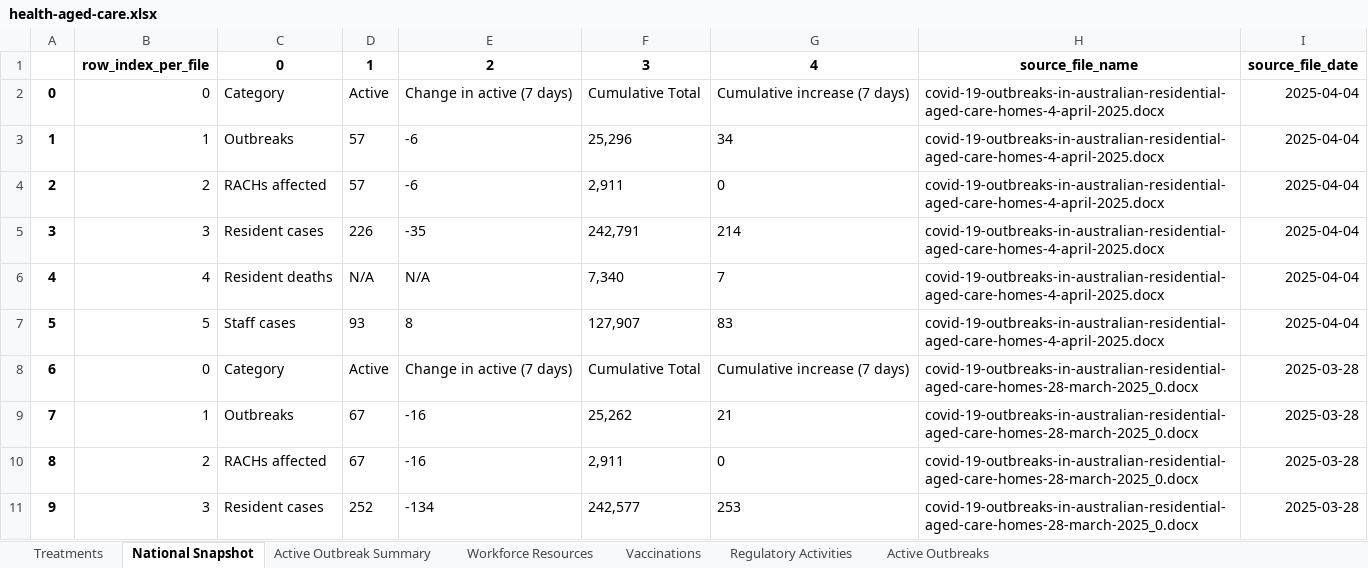
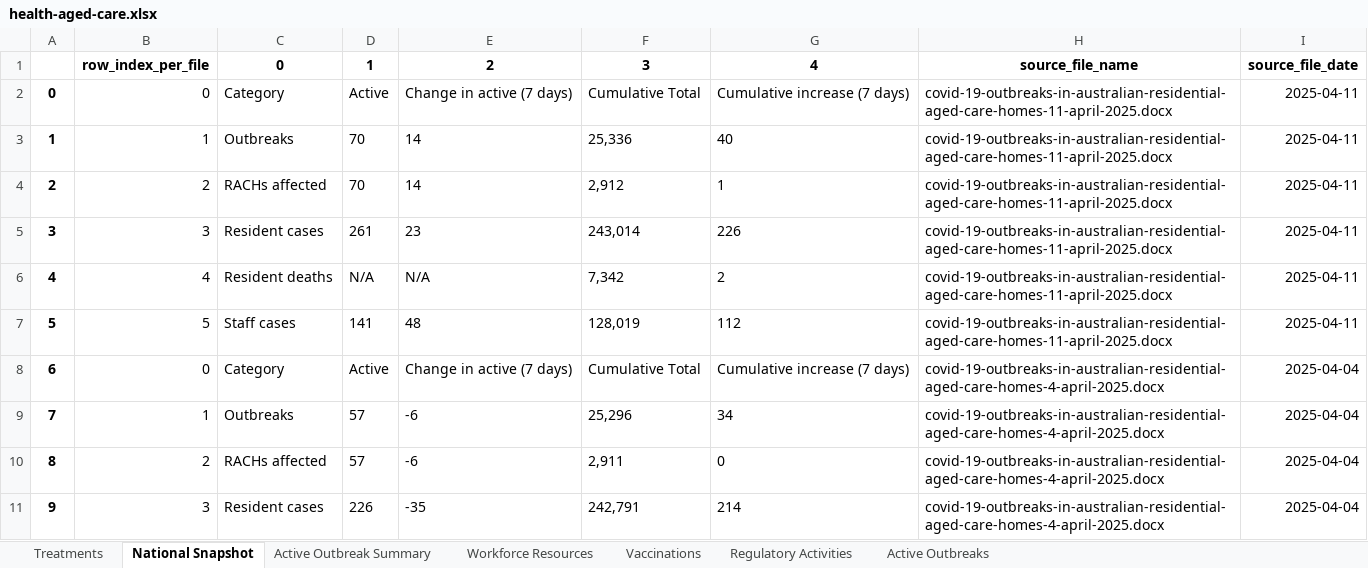
Before and after one commit to Mike-Honey/covid-19-au-vaccinations, an Excel workbook: health-aged-care/health-aged-care.xlsx, sheet National Snapshot, drawn as a sheet; only a part is shown; the shorter side is filled out with more unchanged rows; values as stored, in another font and other column widths than the file's, no borders; addresses are those after the commit; the diff names each change by its address in the sheet, - before the commit and + after, or states it on an @@ line.

```diff
--- a/health-aged-care/health-aged-care.xlsx (sheet National Snapshot)
+++ b/health-aged-care/health-aged-care.xlsx (sheet National Snapshot)
+row 2: 0 | 0 | Category | Active | Change in active (7 days) | Cumulative Total | Cumulative increase (7 days) | covid-19-outbreaks-in-australian-residential-aged-care-homes-11-april-2025.docx | 2025-04-11
+row 3: 1 | 1 | Outbreaks | 70 | 14 | 25,336 | 40 | covid-19-outbreaks-in-australian-residential-aged-care-homes-11-april-2025.docx | 2025-04-11
+row 4: 2 | 2 | RACHs affected | 70 | 14 | 2,912 | 1 | covid-19-outbreaks-in-australian-residential-aged-care-homes-11-april-2025.docx | 2025-04-11
+row 5: 3 | 3 | Resident cases | 261 | 23 | 243,014 | 226 | covid-19-outbreaks-in-australian-residential-aged-care-homes-11-april-2025.docx | 2025-04-11
+row 6: 4 | 4 | Resident deaths | N/A | N/A | 7,342 | 2 | covid-19-outbreaks-in-australian-residential-aged-care-homes-11-april-2025.docx | 2025-04-11
+row 7: 5 | 5 | Staff cases | 141 | 48 | 128,019 | 112 | covid-19-outbreaks-in-australian-residential-aged-care-homes-11-april-2025.docx | 2025-04-11
@@ column A renumbered from row 8 down @@
```
Also changed, not shown: sheet Active Outbreaks, sheet Active Outbreak Summary, sheet Vaccinations, sheet Regulatory Activities, sheet Workforce Resources, sheet Treatments, 2 other files.
